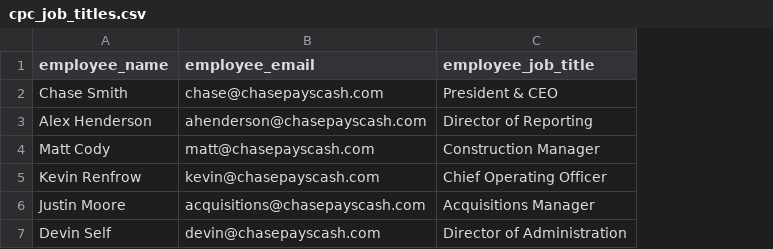
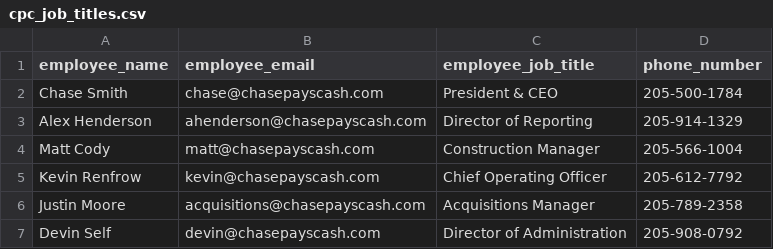
Before and after one commit to chasepayscash-27/cpc-aws-v2, a CSV file: public/data/cpc_job_titles.csv, drawn as a sheet; the diff names each change by its address in the sheet, - before the commit and + after, or states it on an @@ line.

Commit message:
Add phone_number column with cell numbers to cpc_job_titles.csv

```diff
--- a/public/data/cpc_job_titles.csv
+++ b/public/data/cpc_job_titles.csv
+column D (phone_number), rows 2-7: 205-500-1784 | 205-914-1329 | 205-566-1004 | 205-612-7792 | 205-789-2358 | 205-908-0792
```
